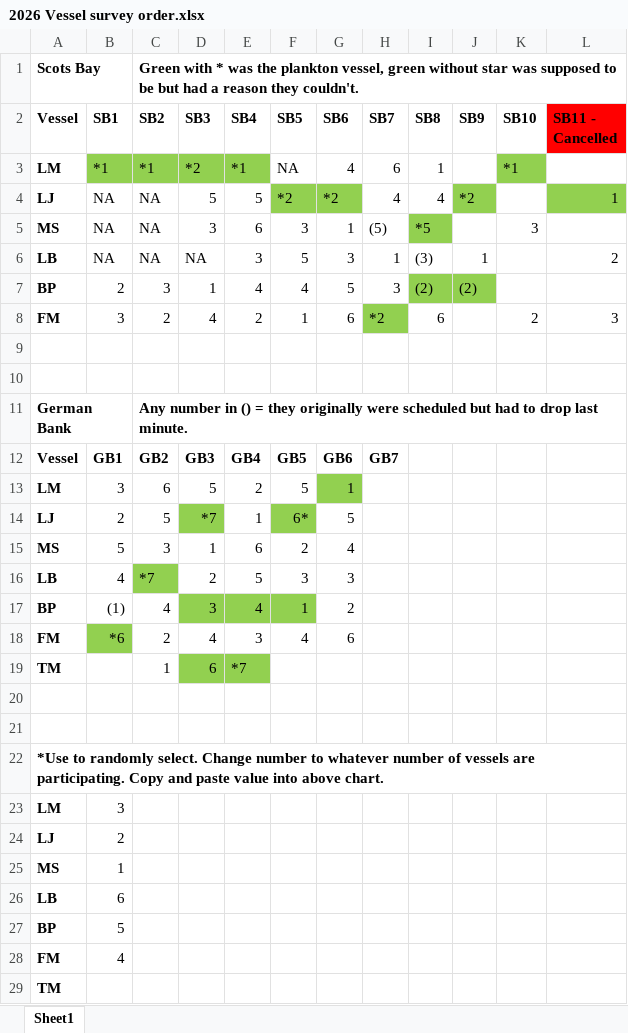
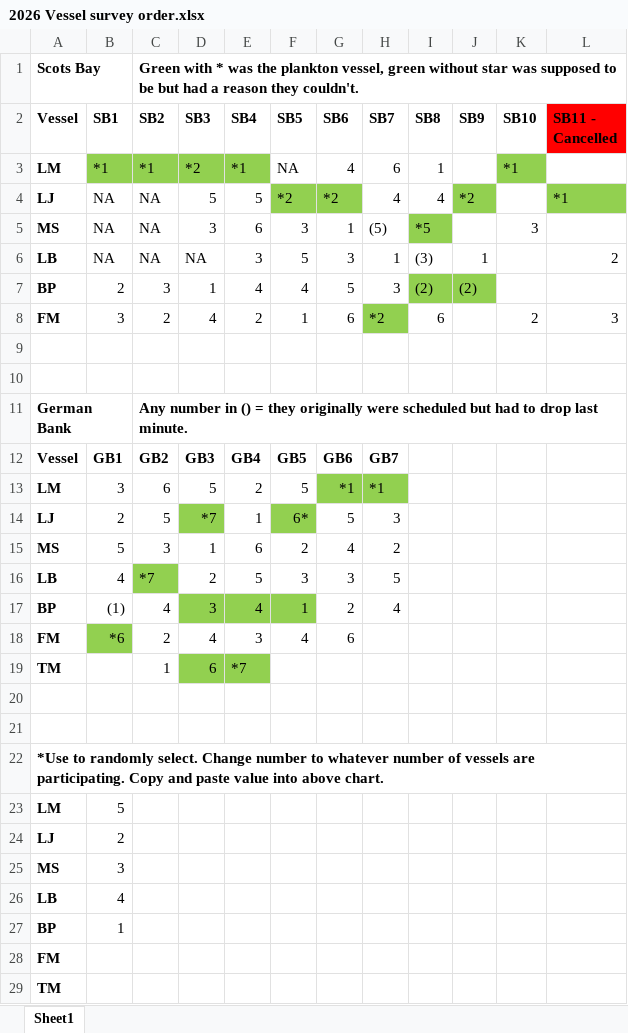
Before and after one commit to HerringScience/HerringScience.github.io, an Excel workbook: Surveys/2026/2026 Vessel survey order.xlsx, sheet Sheet1, drawn as a sheet; values as stored, in another font and other column widths than the file's, no borders; the diff names each change by its address in the sheet, - before the commit and + after, or states it on an @@ line.

```diff
--- a/Surveys/2026/2026 Vessel survey order.xlsx (sheet Sheet1)
+++ b/Surveys/2026/2026 Vessel survey order.xlsx (sheet Sheet1)
-L4 (SB11 - Cancelled): 1
+L4 (SB11 - Cancelled): *1
-G13 (SB6): 1
+G13 (SB6): *1
-H13 (SB7): (empty)
+H13 (SB7): *1
-H13 fill: none
+H13 fill: #92D050
-H14 (SB7): (empty)
+H14 (SB7): 3
-H15 (SB7): (empty)
+H15 (SB7): 2
-H16 (SB7): (empty)
+H16 (SB7): 5
-H17 (SB7): (empty)
+H17 (SB7): 4
-B23 (SB1): 3
+B23 (SB1): 5
-B25 (SB1): 1
+B25 (SB1): 3
-B26 (SB1): 6
+B26 (SB1): 4
-B27 (SB1): 5
+B27 (SB1): 1
-B28 (SB1): 4
+B28 (SB1): (empty)
```
Also changed, not shown: Source Data/Tagging/Tag Returns/Tag Returns spreadsheets/Old Spreadsheets/Connors Fish Tag Data 2024.xlsx, 5 other files.
